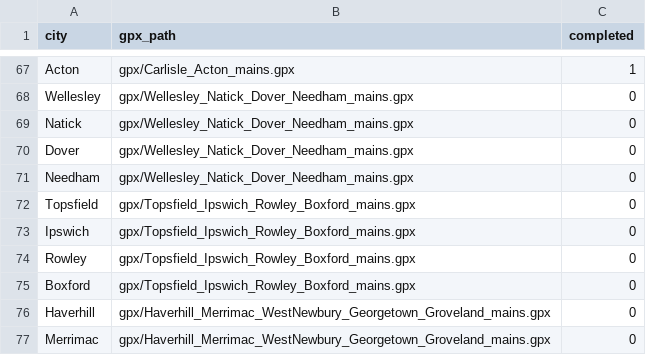
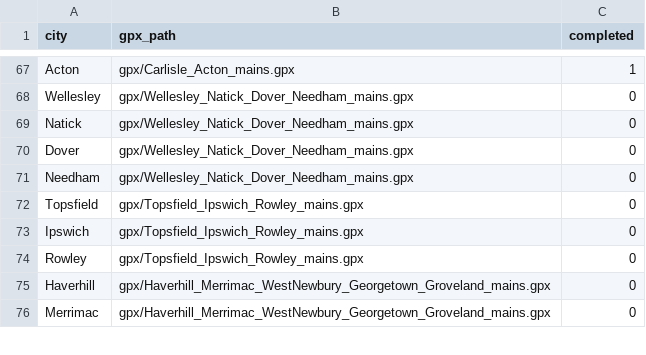
Before and after one commit to dsillman2000/mass-bike-routes, a CSV file: completions.csv, drawn as a sheet; only a part is shown, gaps mark what is left out.

Commit message:
wellesley + refactored topsfield plan

```diff
--- a/completions.csv
+++ b/completions.csv
@@ -71,6 +71,5 @@
 "Needham","gpx/Wellesley_Natick_Dover_Needham_mains.gpx",0
-"Topsfield","gpx/Topsfield_Ipswich_Rowley_Boxford_mains.gpx",0
-"Ipswich","gpx/Topsfield_Ipswich_Rowley_Boxford_mains.gpx",0
-"Rowley","gpx/Topsfield_Ipswich_Rowley_Boxford_mains.gpx",0
-"Boxford","gpx/Topsfield_Ipswich_Rowley_Boxford_mains.gpx",0
+"Topsfield","gpx/Topsfield_Ipswich_Rowley_mains.gpx",0
+"Ipswich","gpx/Topsfield_Ipswich_Rowley_mains.gpx",0
+"Rowley","gpx/Topsfield_Ipswich_Rowley_mains.gpx",0
 "Haverhill","gpx/Haverhill_Merrimac_WestNewbury_Georgetown_Groveland_mains.gpx",0
```
Also changed, not shown: 3 other files.
